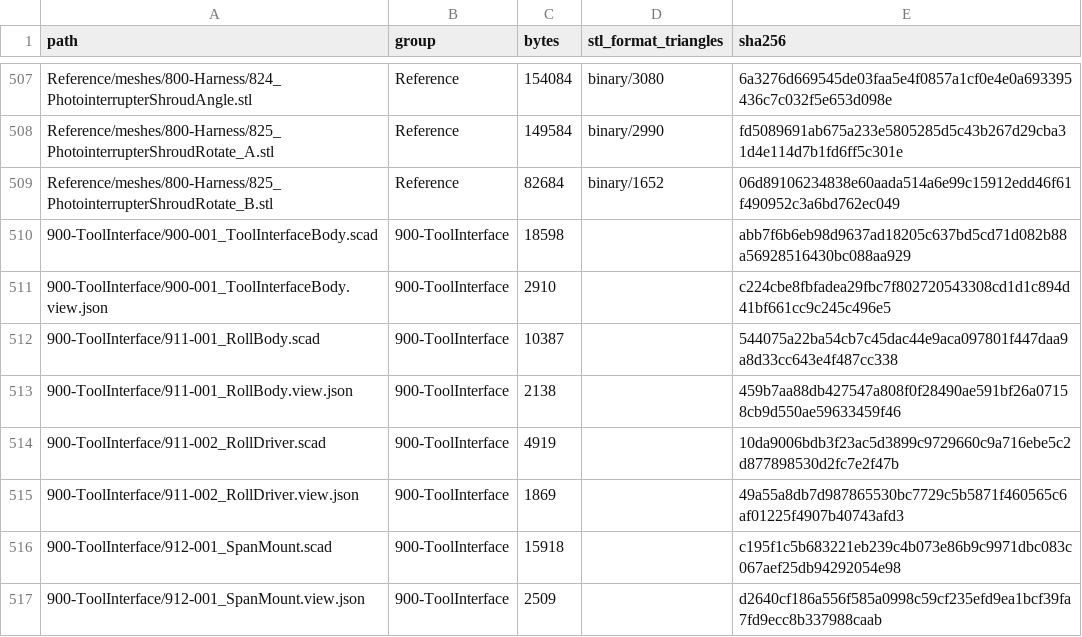
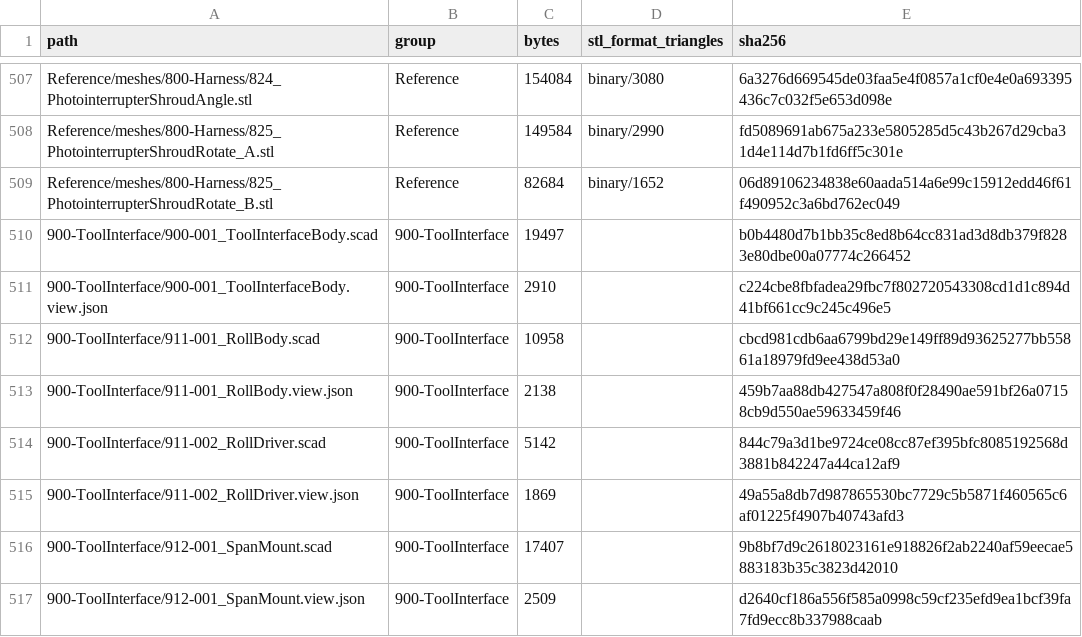
Before and after one commit to morgangalpin/Dexter, a CSV file: Hardware/Models/MANIFEST.csv, drawn as a sheet; only a part is shown, gaps mark what is left out; the diff covers the shown part only.

```diff
--- a/Hardware/Models/MANIFEST.csv
+++ b/Hardware/Models/MANIFEST.csv
@@ -509,9 +509,9 @@ Reference/meshes/800-Harness/825_PhotointerrupterShroudRotate_A.stl,Reference,14
 Reference/meshes/800-Harness/825_PhotointerrupterShroudRotate_B.stl,Reference,82684,binary/1652,06d89106234838e60aada514a6e99c15912edd46f61f490952c3a6bd762ec049
-900-ToolInterface/900-001_ToolInterfaceBody.scad,900-ToolInterface,18598,,abb7f6b6eb98d9637ad18205c637bd5cd71d082b88a56928516430bc088aa929
+900-ToolInterface/900-001_ToolInterfaceBody.scad,900-ToolInterface,19497,,b0b4480d7b1bb35c8ed8b64cc831ad3d8db379f8283e80dbe00a07774c266452
 900-ToolInterface/900-001_ToolInterfaceBody.view.json,900-ToolInterface,2910,,c224cbe8fbfadea29fbc7f802720543308cd1d1c894d41bf661cc9c245c496e5
-900-ToolInterface/911-001_RollBody.scad,900-ToolInterface,10387,,544075a22ba54cb7c45dac44e9aca097801f447daa9a8d33cc643e4f487cc338
+900-ToolInterface/911-001_RollBody.scad,900-ToolInterface,10958,,cbcd981cdb6aa6799bd29e149ff89d93625277bb55861a18979fd9ee438d53a0
 900-ToolInterface/911-001_RollBody.view.json,900-ToolInterface,2138,,459b7aa88db427547a808f0f28490ae591bf26a07158cb9d550ae59633459f46
-900-ToolInterface/911-002_RollDriver.scad,900-ToolInterface,4919,,10da9006bdb3f23ac5d3899c9729660c9a716ebe5c2d877898530d2fc7e2f47b
+900-ToolInterface/911-002_RollDriver.scad,900-ToolInterface,5142,,844c79a3d1be9724ce08cc87ef395bfc8085192568d3881b842247a44ca12af9
 900-ToolInterface/911-002_RollDriver.view.json,900-ToolInterface,1869,,49a55a8db7d987865530bc7729c5b5871f460565c6af01225f4907b40743afd3
-900-ToolInterface/912-001_SpanMount.scad,900-ToolInterface,15918,,c195f1c5b683221eb239c4b073e86b9c9971dbc083c067aef25db94292054e98
+900-ToolInterface/912-001_SpanMount.scad,900-ToolInterface,17407,,9b8bf7d9c2618023161e918826f2ab2240af59eecae5883183b35c3823d42010
 900-ToolInterface/912-001_SpanMount.view.json,900-ToolInterface,2509,,d2640cf186a556f585a0998c59cf235efd9ea1bcf39fa7fd9ecc8b337988caab
```
Also changed, not shown: 14 edited cells elsewhere in this file, 17 other files.
